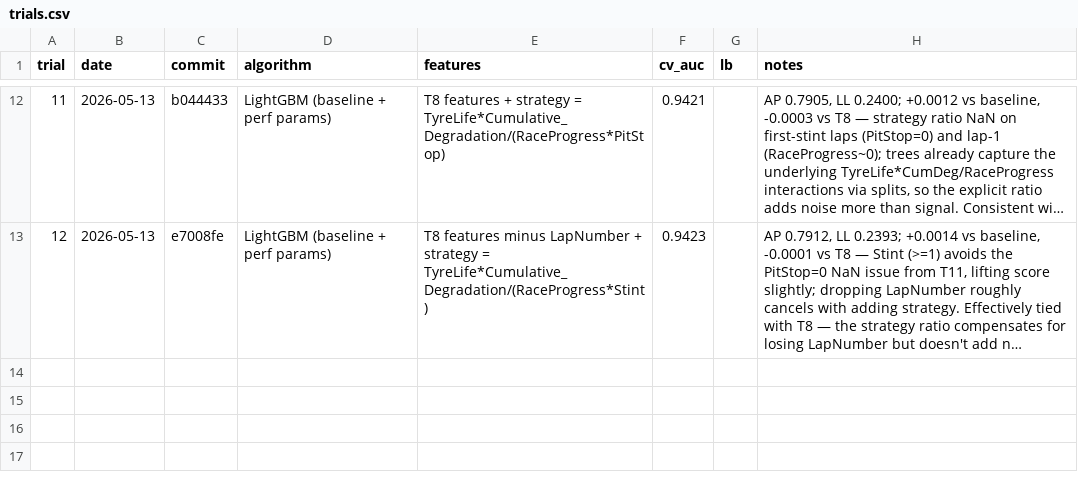
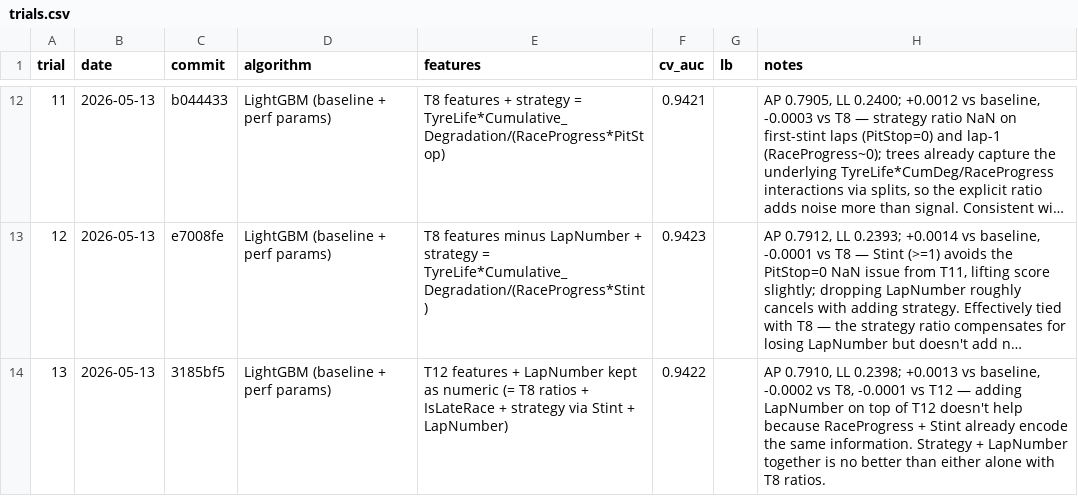
Before and after one commit to Propar2750/PitStop, a CSV file: trials.csv, drawn as a sheet; only a part is shown, gaps mark what is left out; long unchanged cells end in …; the diff names each change by its address in the sheet, - before the commit and + after, or states it on an @@ line.

```diff
--- a/trials.csv
+++ b/trials.csv
+row 14: 13 | 2026-05-13 | 3185bf5 | LightGBM (baseline + perf params) | T12 features + LapNumber kept as numeric (= T8 ratios + IsLateRace + strategy via Stint + LapNumber) | 0.9422 |  | AP 0.7910, LL 0.2398; +0.0013 vs baseline, -0.0002 vs T8, -0.0001 vs T12 — adding LapNumber on top of T12 doesn't help because RaceProgress + Stint already encode the same information. Strategy + LapNumber together is no better than either alone with T8 ratios.
```
